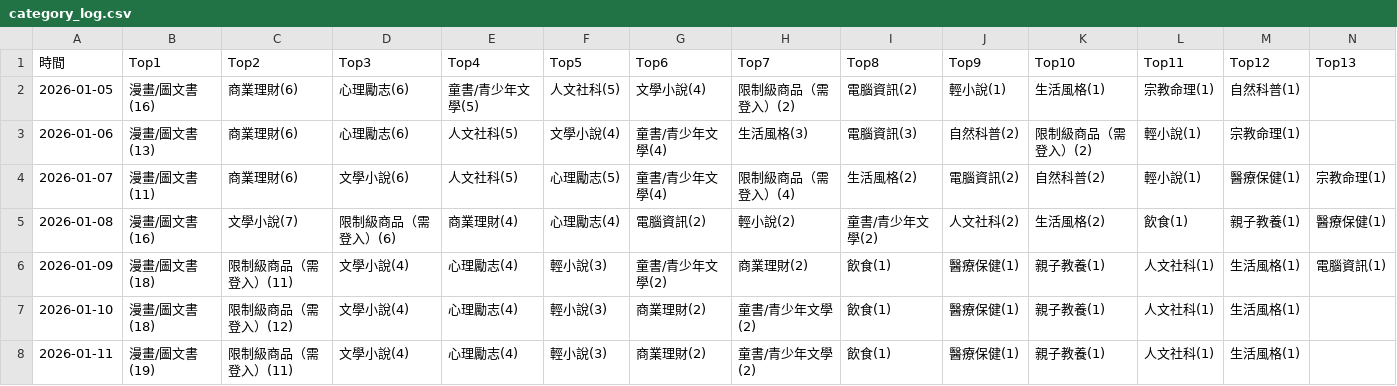
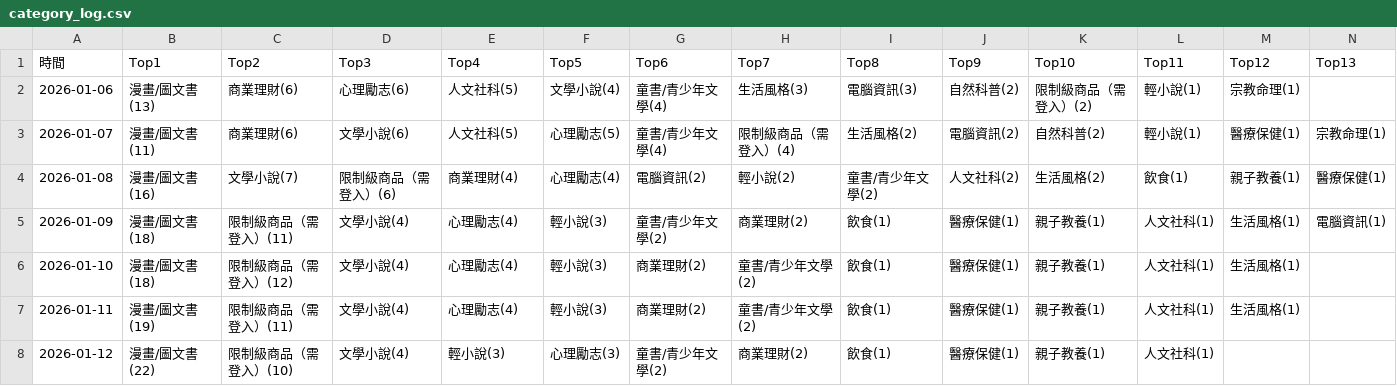
Before and after one commit to allenwhitewho/open_platform_final_project, a CSV file: category_log.csv, drawn as a sheet; only a part is shown; removed rows and columns are numbered as before the commit, all else as after; rows hold the shown columns only; the diff names each change by its address in the sheet, - before the commit and + after, or states it on an @@ line.

```diff
--- a/category_log.csv
+++ b/category_log.csv
-row 2: 2026-01-05 | 漫畫/圖文書(16) | 商業理財(6) | 心理勵志(6) | 童書/青少年文學(5) | 人文社科(5) | 文學小說(4) | 限制級商品（需登入）(2) | 電腦資訊(2) | 輕小說(1) | 生活風格(1) | 宗教命理(1) | 自然科普(1)
+row 8: 2026-01-12 | 漫畫/圖文書(22) | 限制級商品（需登入）(10) | 文學小說(4) | 輕小說(3) | 心理勵志(3) | 童書/青少年文學(2) | 商業理財(2) | 飲食(1) | 醫療保健(1) | 親子教養(1) | 人文社科(1)
```
Also changed, not shown: history.csv, static.csv, 6 other files.
